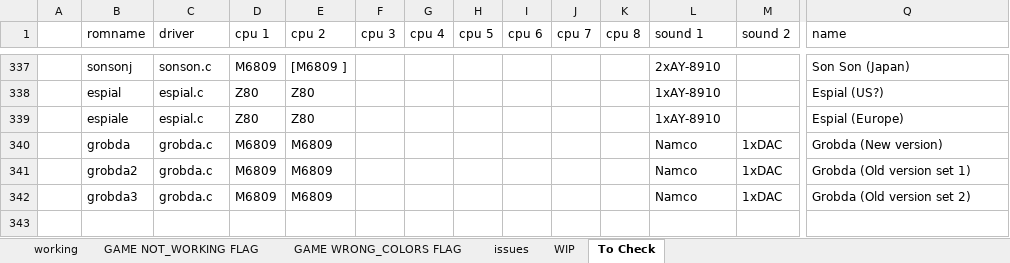
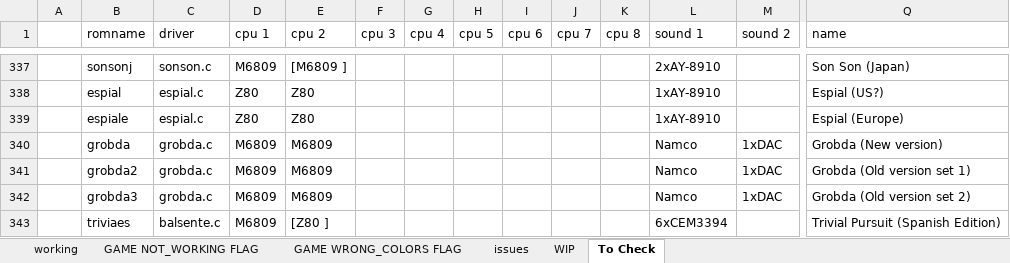
Before and after one commit to javaemus/arcadeflex056, an Excel workbook: compatibility_list.xlsx, sheet To Check, drawn as a sheet; only a part is shown, gaps mark what is left out; values as stored, in another font and other column widths than the file's, no borders; rows hold the shown columns only; the diff names each change by its address in the sheet, - before the commit and + after, or states it on an @@ line.

Commit message:
Added support for triviaes game (from mame 0.104u7) in balsente driver

```diff
--- a/compatibility_list.xlsx (sheet To Check)
+++ b/compatibility_list.xlsx (sheet To Check)
+row 343:  | triviaes | balsente.c | M6809 | [Z80 ] |  |  |  |  |  |  | 6xCEM3394 |  | Trivial Pursuit (Spanish Edition)
```
